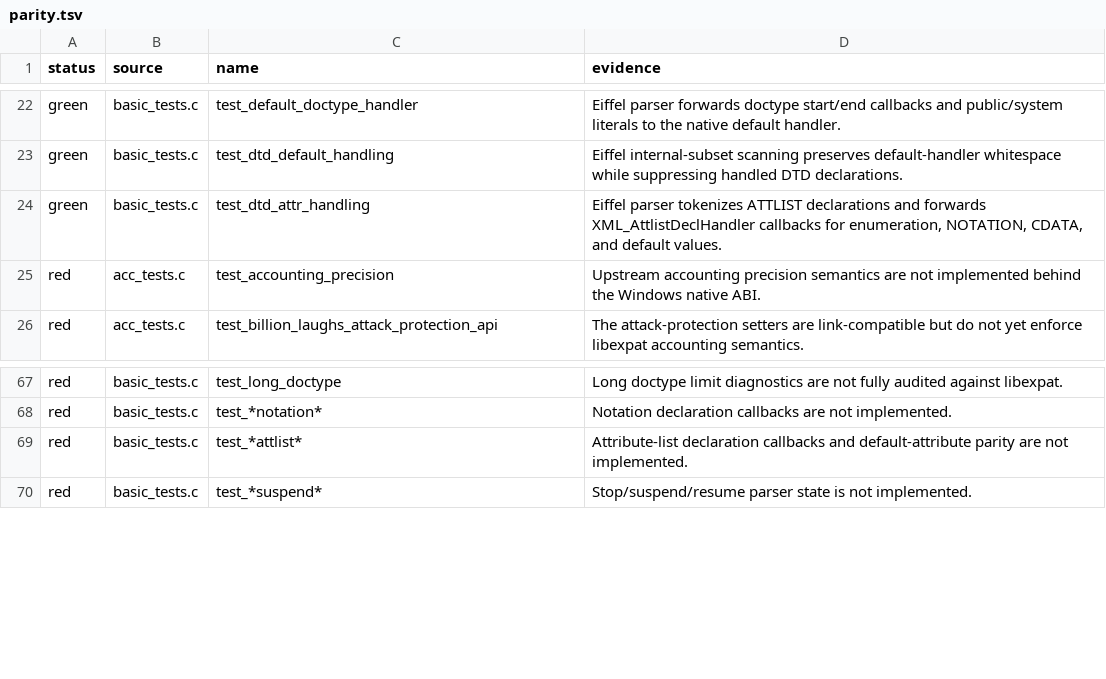
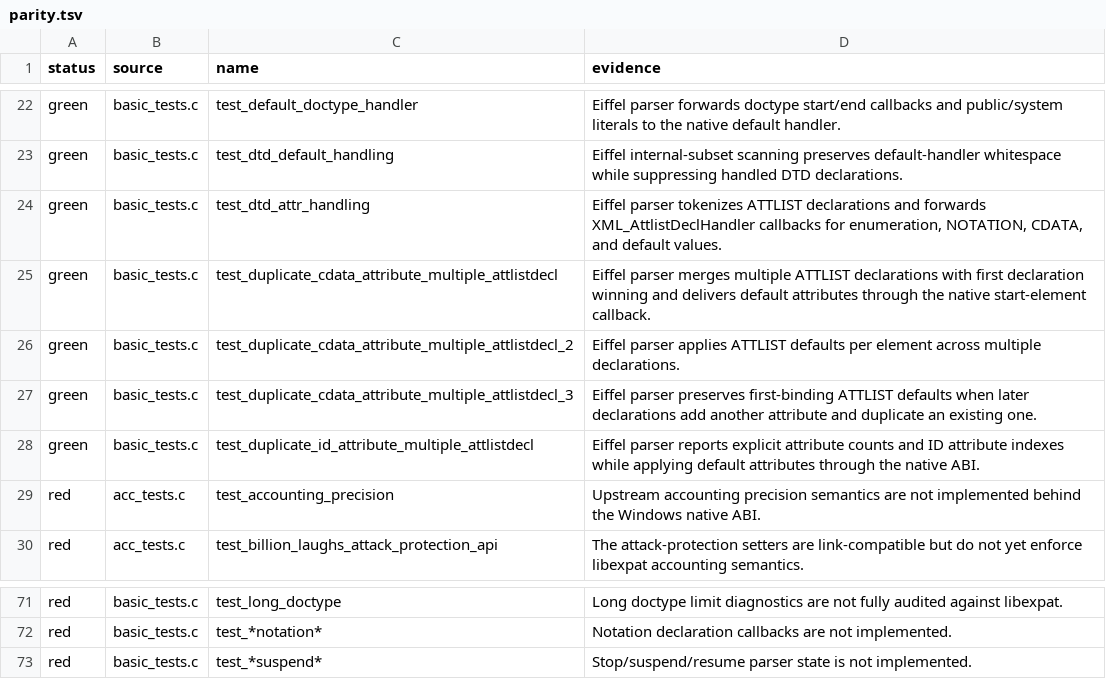
Before and after one commit to andersoxie/xpact, a TSV file: adapters/libexpat/parity.tsv, drawn as a sheet; only a part is shown, gaps mark what is left out; removed rows and columns are numbered as before the commit, all else as after; the diff names each change by its address in the sheet, - before the commit and + after, or states it on an @@ line.

Commit message:
Implemented the next slice: ATTLIST default-attribute handling in Eiffel.
What changed:
Added Eiffel-retained attribute declarations in xp_attribute_decl.e.
xp_parser.e now applies DTD default attributes with first-declaration-wins behavior.
Native callbacks now expose correct XML_GetSpecifiedAttributeCount and XML_GetIdAttributeIndex during start-element callbacks.
Moved these upstream rows to green:test_duplicate_cdata_attribute_multiple_attlistdecl
test_duplicate_cdata_attribute_multiple_attlistdecl_2
test_duplicate_cdata_attribute_multiple_attlistdecl_3
test_duplicate_id_attribute_multiple_attlistdecl

Parity now:
Expected failures: 274
Green patterns: 27
Red patterns: 56
Blocked rows: 1
Verified:
xpact Phase 1 tests: ok
xpact Eiffel DLL smoke: ok
xpact native runtime smoke: ok
Windows native ABI smoke: ok
Adapter manifest: 399 upstream tests, 274 expected failures
Repackaged Windows release:dist\xpact-0.1.0-preview-windows-x64.zip
SHA256 d2f64f4c57d4e4776271d99db8369f8dc2671a9f52ecd1cfad9e8f1d7870d648

There are uncommitted changes, including the new src\xp_attribute_decl.e. The next high-value target is likely DTD element declaration callbacks: test_dtd_elements and test_dtd_elements_nesting.

```diff
--- a/adapters/libexpat/parity.tsv
+++ b/adapters/libexpat/parity.tsv
+row 25: green | basic_tests.c | test_duplicate_cdata_attribute_multiple_attlistdecl | Eiffel parser merges multiple ATTLIST declarations with first declaration winning and delivers default attributes through the native start-element callback.
+row 26: green | basic_tests.c | test_duplicate_cdata_attribute_multiple_attlistdecl_2 | Eiffel parser applies ATTLIST defaults per element across multiple declarations.
+row 27: green | basic_tests.c | test_duplicate_cdata_attribute_multiple_attlistdecl_3 | Eiffel parser preserves first-binding ATTLIST defaults when later declarations add another attribute and duplicate an existing one.
+row 28: green | basic_tests.c | test_duplicate_id_attribute_multiple_attlistdecl | Eiffel parser reports explicit attribute counts and ID attribute indexes while applying default attributes through the native ABI.
-row 69: red | basic_tests.c | test_*attlist* | Attribute-list declaration callbacks and default-attribute parity are not implemented.
```
Also changed, not shown: adapters/libexpat/expected-failures.tsv, 14 other files.
